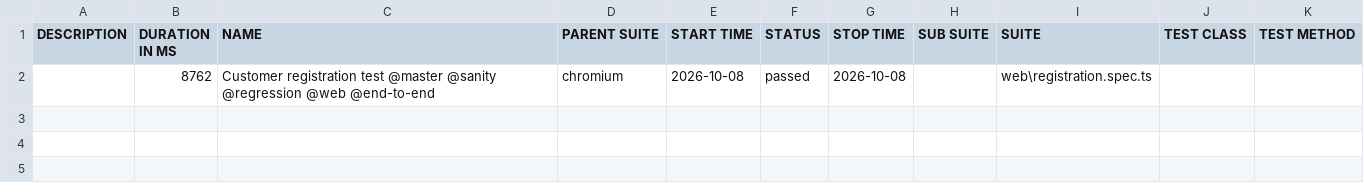
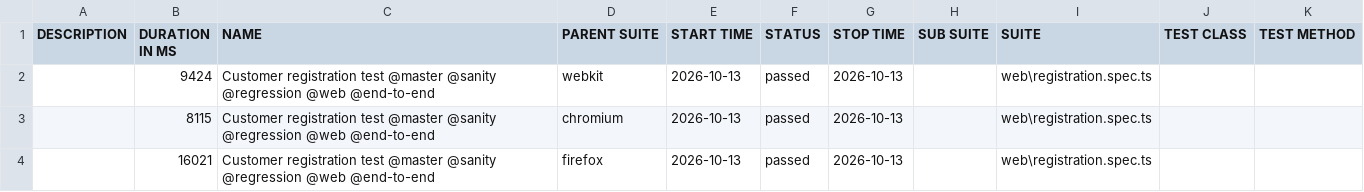
Before and after one commit to Ronak010325/OpenCart_Playwright_AI_Framework, a CSV file: allure-reports/OpenCart/data/suites.csv, drawn as a sheet.

```diff
--- a/allure-reports/OpenCart/data/suites.csv
+++ b/allure-reports/OpenCart/data/suites.csv
@@ -1,2 +1,4 @@
 "DESCRIPTION","DURATION IN MS","NAME","PARENT SUITE","START TIME","STATUS","STOP TIME","SUB SUITE","SUITE","TEST CLASS","TEST METHOD"
-"","8762","Customer registration test @master @sanity @regression @web @end-to-end","chromium","2026-10-08","passed","2026-10-08","","web\registration.spec.ts","",""
+"","9424","Customer registration test @master @sanity @regression @web @end-to-end","webkit","2026-10-13","passed","2026-10-13","","web\registration.spec.ts","",""
+"","8115","Customer registration test @master @sanity @regression @web @end-to-end","chromium","2026-10-13","passed","2026-10-13","","web\registration.spec.ts","",""
+"","16021","Customer registration test @master @sanity @regression @web @end-to-end","firefox","2026-10-13","passed","2026-10-13","","web\registration.spec.ts","",""
```
Also changed, not shown: 50 other files.
